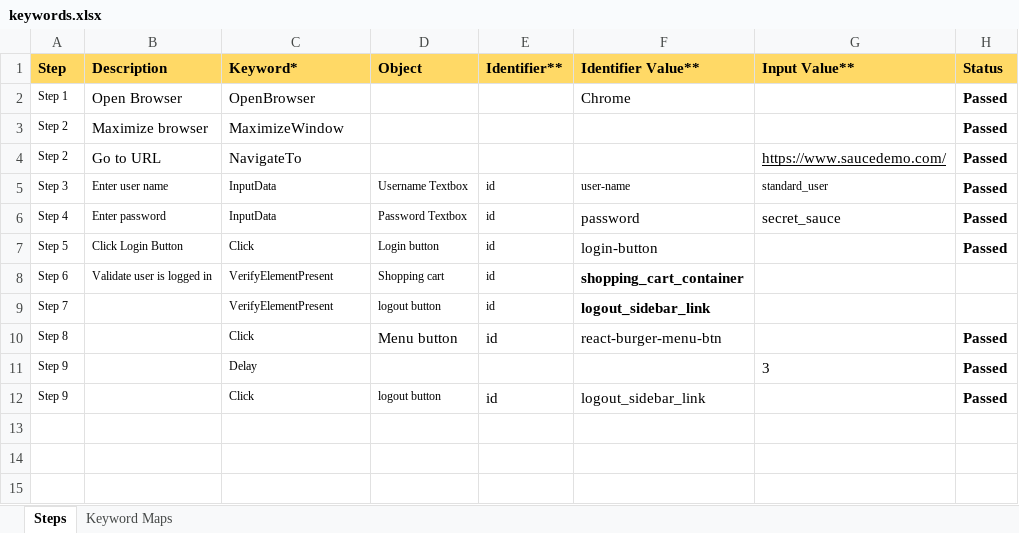
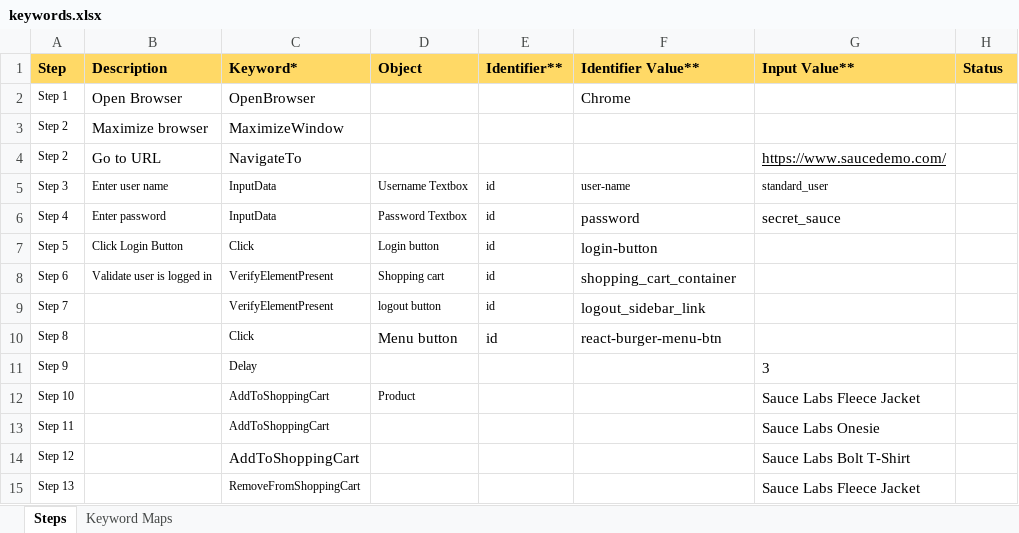
Before and after one commit to mungaihpk/Selenium-Keyword-Driven-Automation-Framework, an Excel workbook: SwagLabs/data_engine/keywords.xlsx, sheet Steps, drawn as a sheet; values as stored, in another font and other column widths than the file's, no borders; table styles not drawn; removed rows and columns are numbered as before the commit, all else as after; the diff names each change by its address in the sheet, - before the commit and + after, or states it on an @@ line.

Commit message:
Added methods and support for Adding to cart, removing from cart, and viewing cart

```diff
--- a/SwagLabs/data_engine/keywords.xlsx (sheet Steps)
+++ b/SwagLabs/data_engine/keywords.xlsx (sheet Steps)
-H2:H7 (Status): Passed
+H2:H7 (Status): (empty)
-F8:F9 bold: on
+F8:F9 bold: off
-H10:H11 (Status): Passed
+H10:H11 (Status): (empty)
-row 12: Step 9 |  | Click | logout button | id | logout_sidebar_link |  | Passed
+row 12: Step 10 |  | AddToShoppingCart | Product |  |  | Sauce Labs Fleece Jacket
+row 13: Step 11 |  | AddToShoppingCart |  |  |  | Sauce Labs Onesie
+row 14: Step 12 |  | AddToShoppingCart |  |  |  | Sauce Labs Bolt T-Shirt
+row 15: Step 13 |  | RemoveFromShoppingCart |  |  |  | Sauce Labs Fleece Jacket
```
Also changed, not shown: sheet Keyword Maps, 2 other files.
